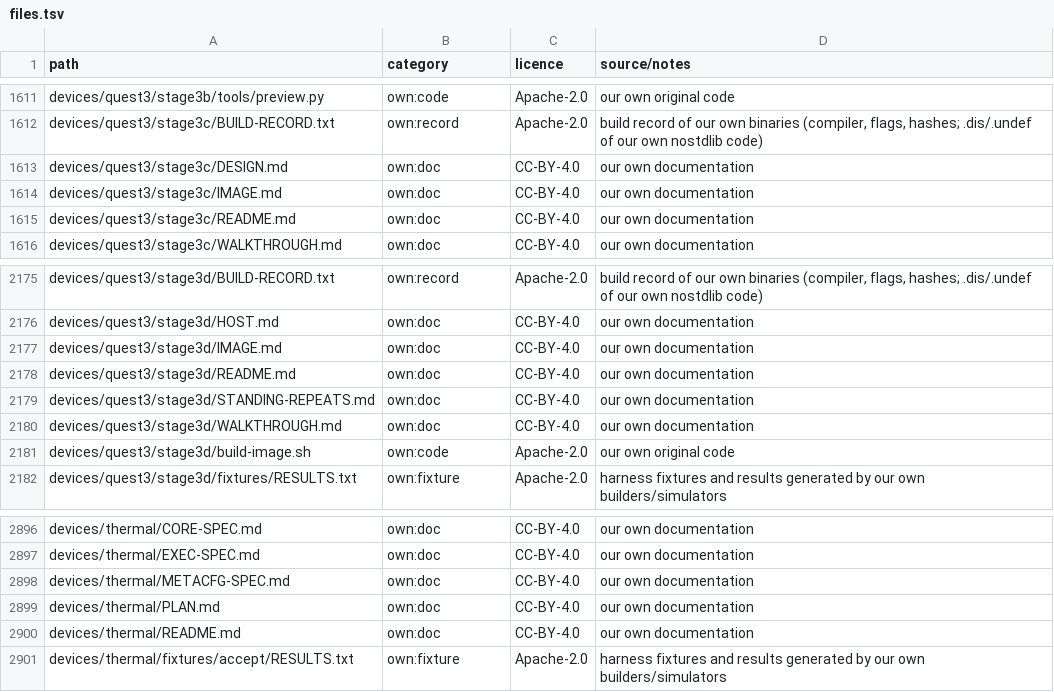
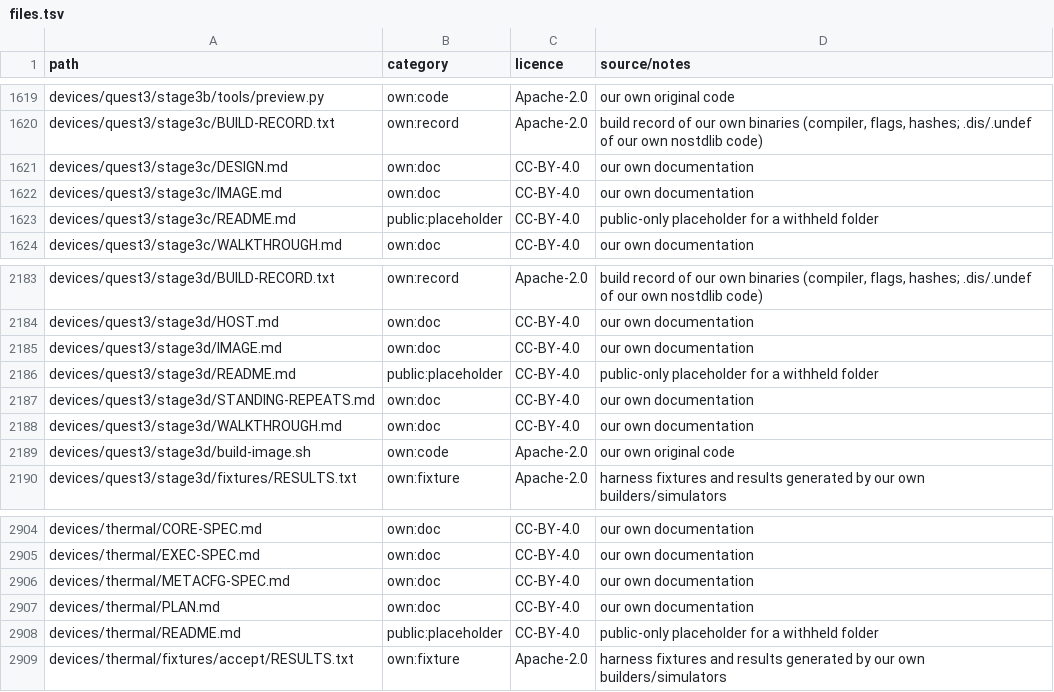
Before and after one commit to continuumxr/frameshift, a TSV file: docs/provenance/files.tsv, drawn as a sheet; only a part is shown, gaps mark what is left out; the diff covers the shown part only.

```diff
--- a/docs/provenance/files.tsv
+++ b/docs/provenance/files.tsv
@@ -1614,3 +1622,3 @@ devices/quest3/stage3c/DESIGN.md	own:doc	CC-BY-4.0	our own documentation
 devices/quest3/stage3c/IMAGE.md	own:doc	CC-BY-4.0	our own documentation
-devices/quest3/stage3c/README.md	own:doc	CC-BY-4.0	our own documentation
+devices/quest3/stage3c/README.md	public:placeholder	CC-BY-4.0	public-only placeholder for a withheld folder
 devices/quest3/stage3c/WALKTHROUGH.md	own:doc	CC-BY-4.0	our own documentation
@@ -2177,3 +2185,3 @@ devices/quest3/stage3d/HOST.md	own:doc	CC-BY-4.0	our own documentation
 devices/quest3/stage3d/IMAGE.md	own:doc	CC-BY-4.0	our own documentation
-devices/quest3/stage3d/README.md	own:doc	CC-BY-4.0	our own documentation
+devices/quest3/stage3d/README.md	public:placeholder	CC-BY-4.0	public-only placeholder for a withheld folder
 devices/quest3/stage3d/STANDING-REPEATS.md	own:doc	CC-BY-4.0	our own documentation
@@ -2899,3 +2907,3 @@ devices/thermal/METACFG-SPEC.md	own:doc	CC-BY-4.0	our own documentation
 devices/thermal/PLAN.md	own:doc	CC-BY-4.0	our own documentation
-devices/thermal/README.md	own:doc	CC-BY-4.0	our own documentation
+devices/thermal/README.md	public:placeholder	CC-BY-4.0	public-only placeholder for a withheld folder
 devices/thermal/fixtures/accept/RESULTS.txt	own:fixture	Apache-2.0	harness fixtures and results generated by our own builders/simulators
```
Also changed, not shown: 10 added rows and 8 edited cells elsewhere in this file, 26 other files.
